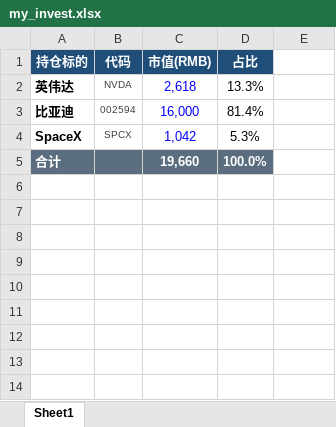
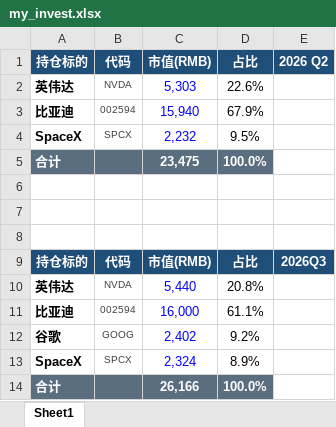
Before and after one commit to ming1024yue/yueming.github.io, an Excel workbook: my_invest.xlsx, sheet Sheet1, drawn as a sheet; values as stored, in another font and other column widths than the file's, no borders; charts and pictures not drawn; addresses are those after the commit; the diff names each change by its address in the sheet, - before the commit and + after, or states it on an @@ line.

```diff
--- a/my_invest.xlsx (sheet Sheet1)
+++ b/my_invest.xlsx (sheet Sheet1)
-E1: (empty)
+E1: 2026 Q2
-E1 fill: none
+E1 fill: #1F4E79
-C2: 2,618
+C2: 5,303
-D2: 13.3%
+D2: 22.6%
+row 3: 比亚迪 | 002594 | 15,940 | 67.9%
+row 4: SpaceX | SPCX | 2,232 | 9.5%
+row 5: 合计 |  | 23,475 | 100.0%
+row 6: (empty)
+row 7: (empty)
+row 8: (empty)
+row 9: 持仓标的 | 代码 | 市值(RMB) | 占比 | 2026Q3
+row 10: 英伟达 | NVDA | 5,440 | 20.8%
-D11: 81.4%
+D11: 61.1%
+row 12: 谷歌 | GOOG | 2,402 | 9.2%
-C13: 1,042
+C13: 2,324
-D13: 5.3%
+D13: 8.9%
-C14: 19,660
+C14: 26,166
```
Also changed, not shown: formulas that keep their value, charts or pictures, 1 other file.
